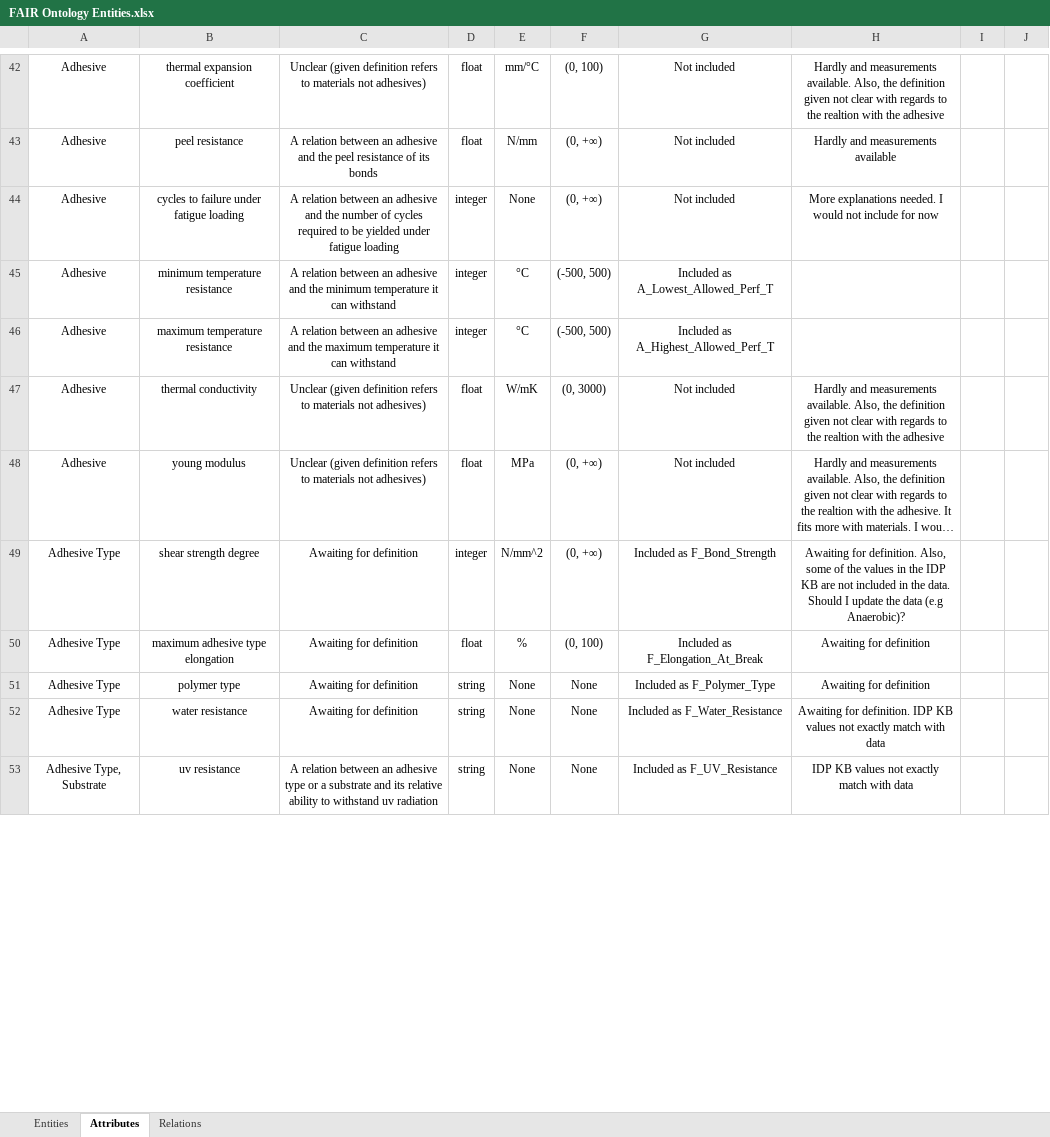
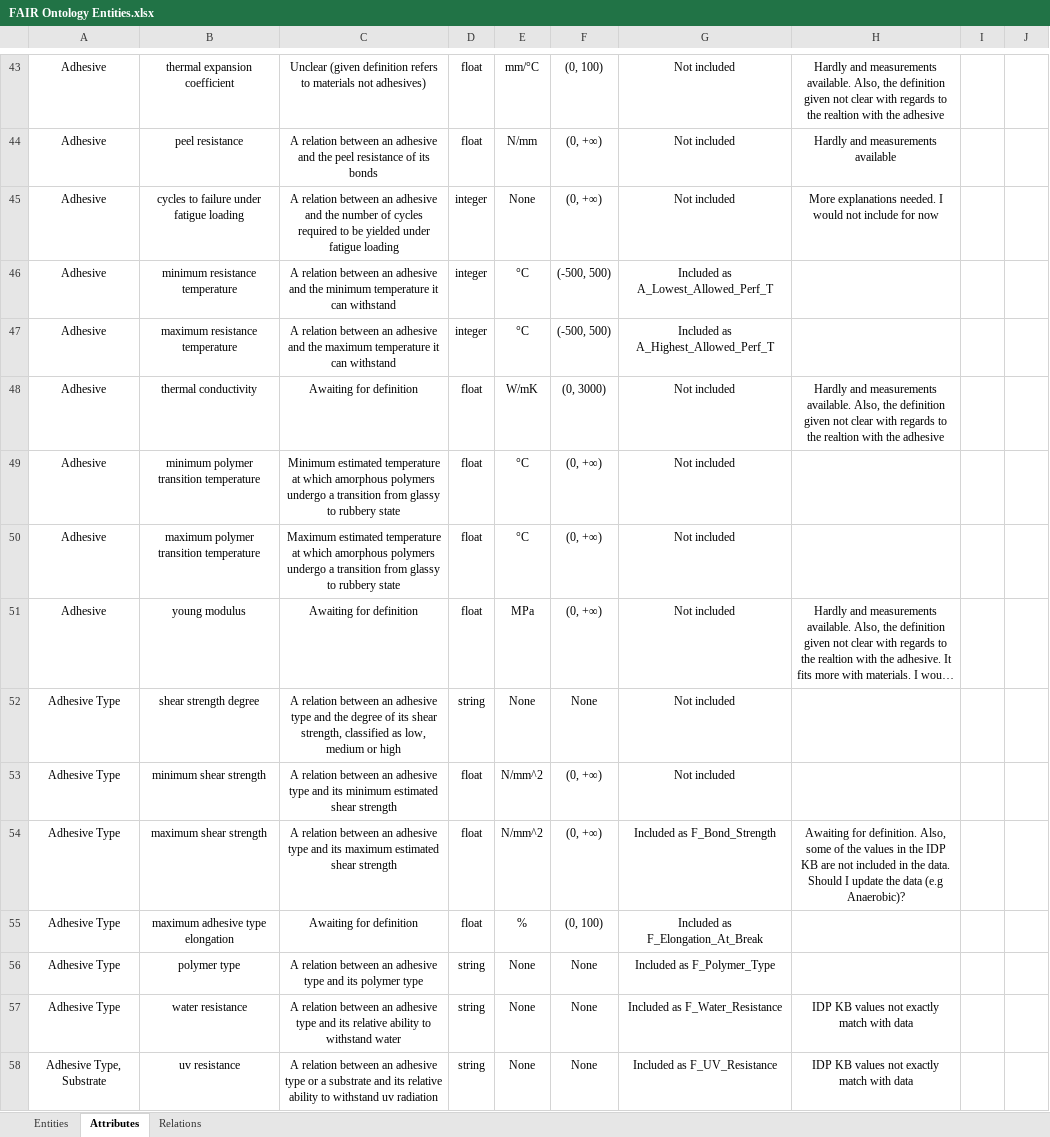
Before and after one commit to dtai-kg/GLUE-Ontology, an Excel workbook: LOT_documents/FAIR Ontology Entities.xlsx, sheet Attributes, drawn as a sheet; only a part is shown, gaps mark what is left out; long unchanged cells end in …; values as stored, in another font and other column widths than the file's, no borders; addresses are those after the commit; the diff covers the shown part only; the diff names each change by its address in the sheet, - before the commit and + after, or states it on an @@ line.

Commit message:
addition of adhesive properties and some adhesive family properties

```diff
--- a/LOT_documents/FAIR Ontology Entities.xlsx (sheet Attributes)
+++ b/LOT_documents/FAIR Ontology Entities.xlsx (sheet Attributes)
-B46: minimum temperature resistance
+B46: minimum resistance temperature
-B47: maximum temperature resistance
+B47: maximum resistance temperature
-C48: Unclear (given definition refers to materials not adhesives)
+C48: Awaiting for definition
+row 49: Adhesive | minimum polymer transition temperature | Minimum estimated temperature at which amorphous polymers undergo a transition from glassy to rubbery state | float | °C | (0, +∞) | Not included
+row 50: Adhesive | maximum polymer transition temperature | Maximum estimated temperature at which amorphous polymers undergo a transition from glassy to rubbery state | float | °C | (0, +∞) | Not included
-C51: Unclear (given definition refers to materials not adhesives)
+C51: Awaiting for definition
-C52: Awaiting for definition
+C52: A relation between an adhesive type and the degree of its shear strength, classified as low, medium or high
-D52: integer
+D52: string
-E52: N/mm^2
+E52: None
-F52: (0, +∞)
+F52: None
-G52: Included as F_Bond_Strength
+G52: Not included
-H52: Awaiting for definition. Also, some of the values in the IDP KB are not included in the data. Should I update the data (e.g Anaerobic)?
+H52: (empty)
+row 53: Adhesive Type | minimum shear strength | A relation between an adhesive type and its minimum estimated shear strength | float | N/mm^2 | (0, +∞) | Not included
+row 54: Adhesive Type | maximum shear strength | A relation between an adhesive type and its maximum estimated shear strength | float | N/mm^2 | (0, +∞) | Included as F_Bond_Strength | Awaiting for definition. Also, some of the values in the IDP KB are not included in the data. Should I update the data (e.g Anaerobic)?
-H55:H56: Awaiting for definition
+H55:H56: (empty)
-C56: Awaiting for definition
+C56: A relation between an adhesive type and its polymer type
-C57: Awaiting for definition
+C57: A relation between an adhesive type and its relative ability to withstand water
-H57: Awaiting for definition. IDP KB…
+H57: IDP KB…
```
Also changed, not shown: 1 added row and 42 edited cells elsewhere in this sheet, sheet Relations, 1 other file.
